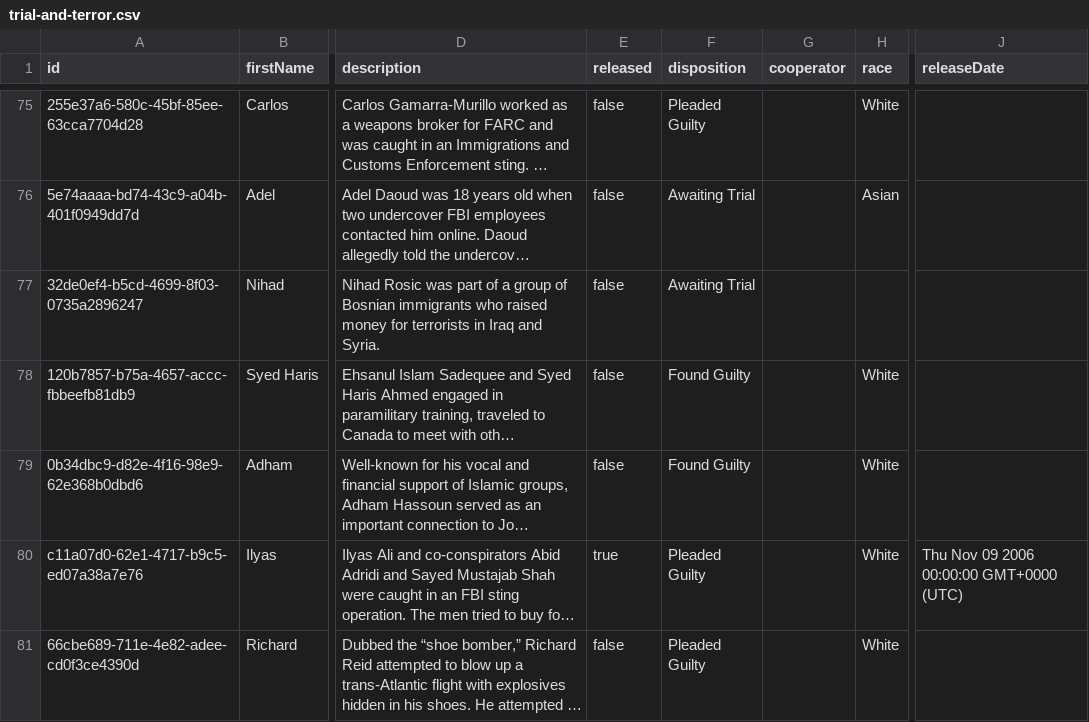
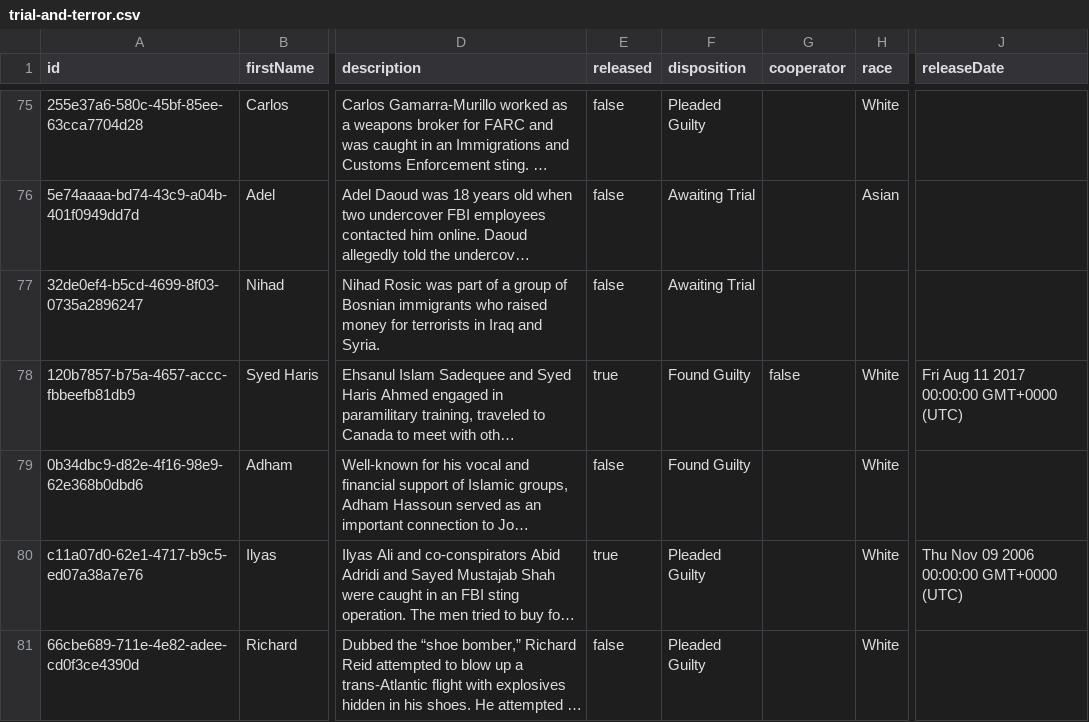
Before and after one commit to theintercept/trial-and-terror-data, a CSV file: trial-and-terror.csv, drawn as a sheet; only a part is shown, gaps mark what is left out; long unchanged cells end in …; the diff covers the shown part only; the diff names each change by its address in the sheet, - before the commit and + after, or states it on an @@ line.

Commit message:
Automated commit.

```diff
--- a/trial-and-terror.csv
+++ b/trial-and-terror.csv
-E78 (released): false
+E78 (released): true
-G78 (cooperator): (empty)
+G78 (cooperator): false
-J78 (releaseDate): (empty)
+J78 (releaseDate): Fri Aug 11 2017 00:00:00 GMT+0000 (UTC)
```
Also changed, not shown: 19 edited cells elsewhere in this file.
